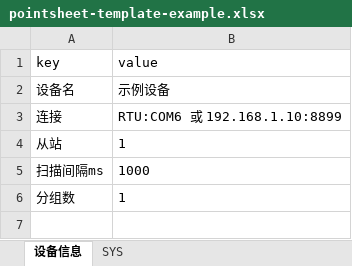
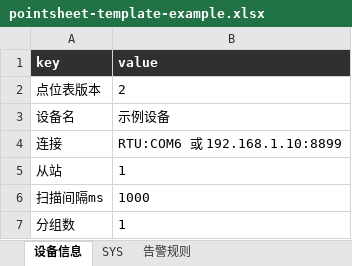
Before and after one commit to leolei2012/ProbeStation, an Excel workbook: docs/pointsheet-template-example.xlsx, sheet 设备信息, drawn as a sheet; values as stored, in another font and other column widths than the file's, no borders; the diff names each change by its address in the sheet, - before the commit and + after, or states it on an @@ line.

Commit message:
feat: support per-device Modbus slave roles and alarm point sheets

```diff
--- a/docs/pointsheet-template-example.xlsx (sheet 设备信息)
+++ b/docs/pointsheet-template-example.xlsx (sheet 设备信息)
+sheet tab: 告警规则
@@ A1:B1 fill: none → #303030, bold: off → on, text colour: black → #FFFFFF @@
+row 2: 点位表版本 | 2
```
Also changed, not shown: sheet SYS, 25 other files.
